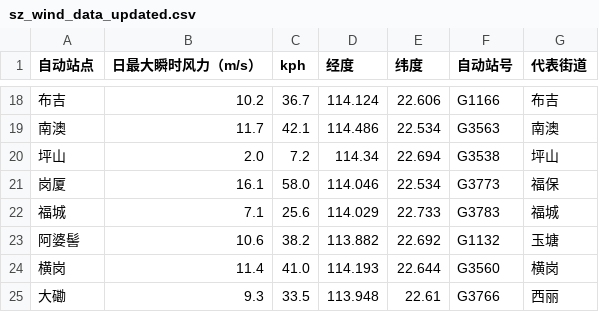
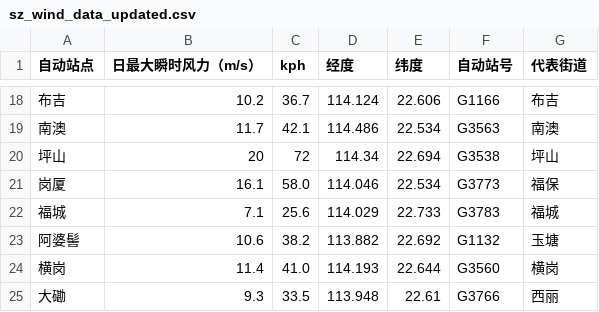
Before and after one commit to HollowXtra/Storm-Inc-Recoded, a CSV file: sz_wind_data_updated.csv, drawn as a sheet; only a part is shown, gaps mark what is left out.

Commit message:
Update sz_wind_data_updated.csv

```diff
--- a/sz_wind_data_updated.csv
+++ b/sz_wind_data_updated.csv
@@ -19,3 +19,3 @@
 南澳,11.7,42.1,114.486,22.534,G3563,南澳
-坪山,2.0,7.2,114.34,22.694,G3538,坪山
+坪山,20,72,114.34,22.694,G3538,坪山
 岗厦,16.1,58.0,114.046,22.534,G3773,福保
```
